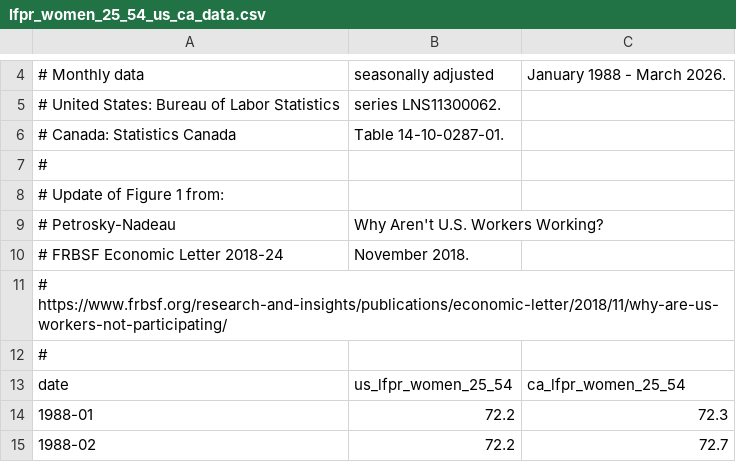
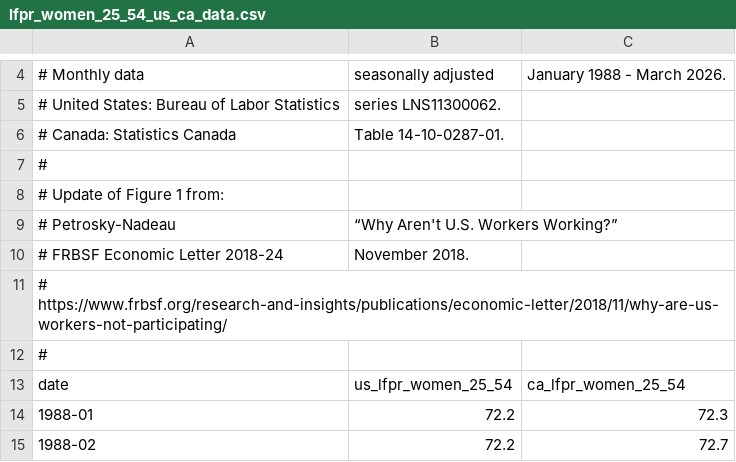
Before and after one commit to NPetroskyNadeau/npetroskynadeau.github.io, a CSV file: assets/data/lfpr_women_25_54_us_ca_data.csv, drawn as a sheet; only a part is shown, gaps mark what is left out.

Commit message:
v8.18.4 — fix CSV downloads that showed only the header and no data
A straight double quote in a CSV comment header is a CSV quote character.
Where a citation's closing ," fell at a field boundary, the parser read it as
OPENING a quoted field and swallowed the rest of the file into a single cell,
so Excel and Numbers showed the header text and zero data rows.

Four of the ten downloads were affected:
  beveridge_curve_data.csv          483 data rows -> 10 visible  (since 2026-04-26)
  unemployment_benchmarks_data.csv  310 data rows -> 24 visible  (since 2026-05-30)
  urate_flows_data.csv              439 data rows -> 24 visible  (since 2026-08-17)
  job_switching_by_age_data.csv     174 data rows -> 13 visible  (since 2026-09-18)

demographic_cells_data.csv and lfpr_women_25_54_us_ca_data.csv were not broken
but carried the same straight quotes, one re-wrap away from the same failure,
so they are fixed here too.

Headers now use curly quotes. Data rows are byte-identical; the files, the HTTP
responses and the content-type headers were always correct, which is why this
went unnoticed for five months.

Fixed upstream in the same change (not in this repo) so a refresh cannot undo it:
export_website_flows.py, export_website_benchmarks.py, export_html_data.py.
_ops/verify_website_data.sh gained a gate that parses every published CSV.

CSV-only deploy: insights.html and assets/videos/ deliberately NOT synced, as
the source copies hold the undeployed "Why Participation Fell" video tile.

```diff
--- a/assets/data/lfpr_women_25_54_us_ca_data.csv
+++ b/assets/data/lfpr_women_25_54_us_ca_data.csv
@@ -8,3 +8,3 @@
 # Update of Figure 1 from:
-#   Petrosky-Nadeau, "Why Aren't U.S. Workers Working?"
+#   Petrosky-Nadeau, “Why Aren't U.S. Workers Working?”
 #   FRBSF Economic Letter 2018-24, November 2018.
```
Also changed, not shown: assets/data/beveridge_curve_data.csv, assets/data/demographic_cells_data.csv, 3 other files.
